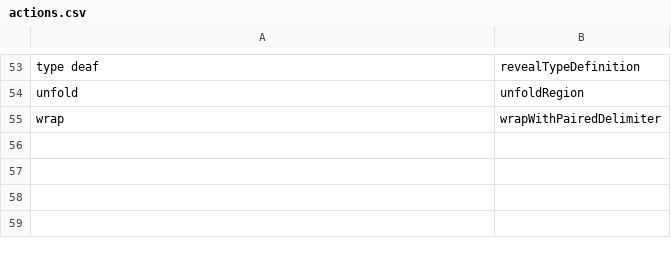
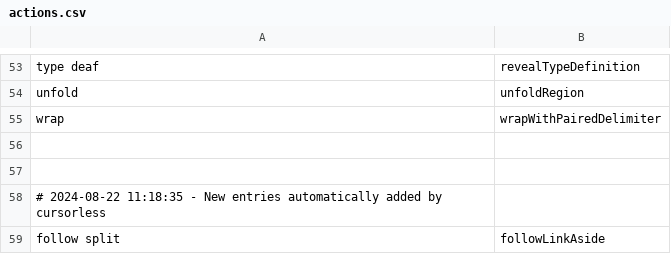
Before and after one commit to paj80paj/MyTalonConfig, a CSV file: cursorless-settings/actions.csv, drawn as a sheet; only a part is shown, gaps mark what is left out.

Commit message:
cursorless auto add

```diff
--- a/cursorless-settings/actions.csv
+++ b/cursorless-settings/actions.csv
@@ -55 +55,5 @@ unfold, unfoldRegion
 wrap, wrapWithPairedDelimiter
+
+
+# 2024-08-22 11:18:35 - New entries automatically added by cursorless
+follow split, followLinkAside
```
